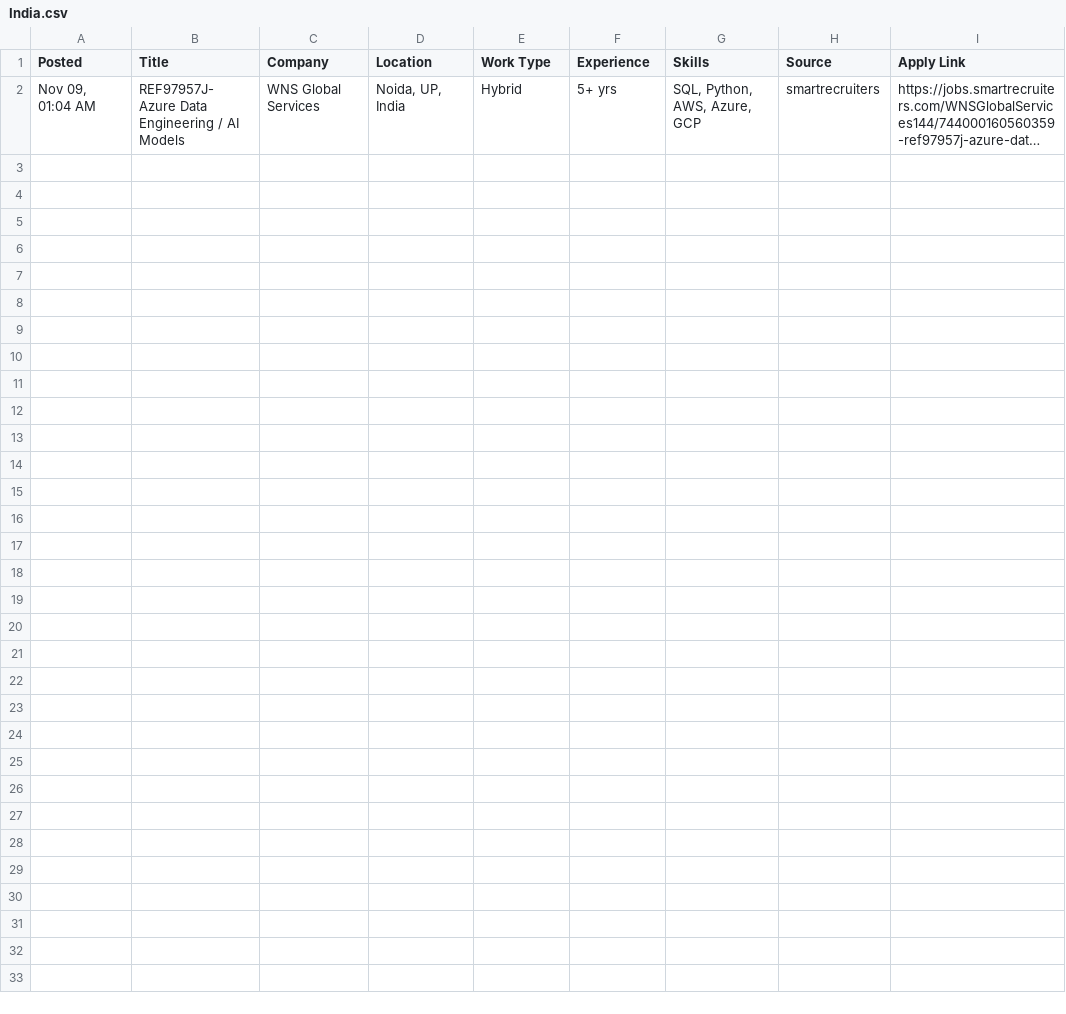
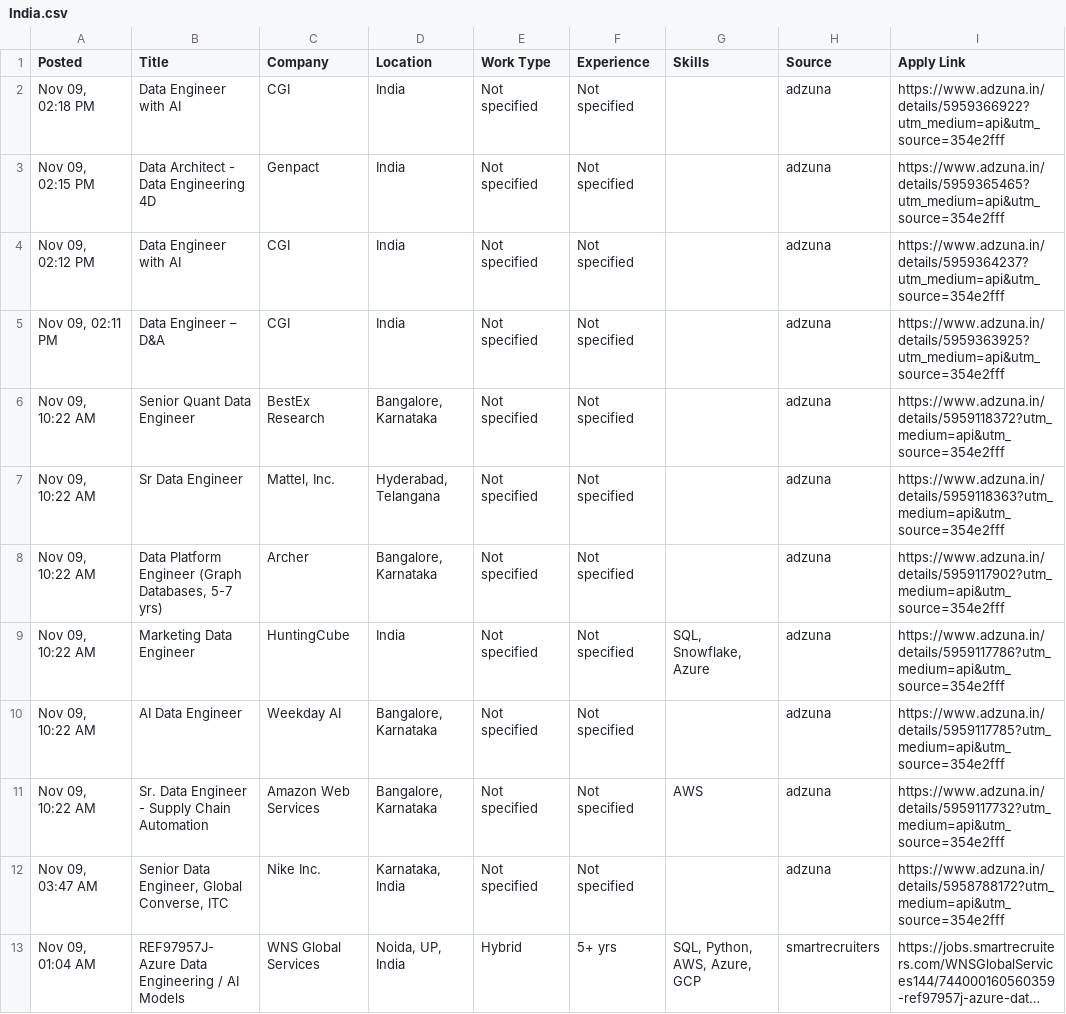
Before and after one commit to VenkyReddy09/job-hunter, a CSV file: jobs/2026-11-09/India.csv, drawn as a sheet; long unchanged cells end in …; the diff names each change by its address in the sheet, - before the commit and + after, or states it on an @@ line.

```diff
--- a/jobs/2026-11-09/India.csv
+++ b/jobs/2026-11-09/India.csv
+row 2: Nov 09, 02:18 PM | Data Engineer with AI | CGI | India | Not specified | Not specified |  | adzuna | https://www.adzuna.in/details/5959366922?utm_medium=api&utm_source=354e2fff
+row 3: Nov 09, 02:15 PM | Data Architect - Data Engineering 4D | Genpact | India | Not specified | Not specified |  | adzuna | https://www.adzuna.in/details/5959365465?utm_medium=api&utm_source=354e2fff
+row 4: Nov 09, 02:12 PM | Data Engineer with AI | CGI | India | Not specified | Not specified |  | adzuna | https://www.adzuna.in/details/5959364237?utm_medium=api&utm_source=354e2fff
+row 5: Nov 09, 02:11 PM | Data Engineer – D&A | CGI | India | Not specified | Not specified |  | adzuna | https://www.adzuna.in/details/5959363925?utm_medium=api&utm_source=354e2fff
+row 6: Nov 09, 10:22 AM | Senior Quant Data Engineer | BestEx Research | Bangalore, Karnataka | Not specified | Not specified |  | adzuna | https://www.adzuna.in/details/5959118372?utm_medium=api&utm_source=354e2fff
+row 7: Nov 09, 10:22 AM | Sr Data Engineer | Mattel, Inc. | Hyderabad, Telangana | Not specified | Not specified |  | adzuna | https://www.adzuna.in/details/5959118363?utm_medium=api&utm_source=354e2fff
+row 8: Nov 09, 10:22 AM | Data Platform Engineer (Graph Databases, 5-7 yrs) | Archer | Bangalore, Karnataka | Not specified | Not specified |  | adzuna | https://www.adzuna.in/details/5959117902?utm_medium=api&utm_source=354e2fff
+row 9: Nov 09, 10:22 AM | Marketing Data Engineer | HuntingCube | India | Not specified | Not specified | SQL, Snowflake, Azure | adzuna | https://www.adzuna.in/details/5959117786?utm_medium=api&utm_source=354e2fff
+row 10: Nov 09, 10:22 AM | AI Data Engineer | Weekday AI | Bangalore, Karnataka | Not specified | Not specified |  | adzuna | https://www.adzuna.in/details/5959117785?utm_medium=api&utm_source=354e2fff
+row 11: Nov 09, 10:22 AM | Sr. Data Engineer - Supply Chain Automation | Amazon Web Services | Bangalore, Karnataka | Not specified | Not specified | AWS | adzuna | https://www.adzuna.in/details/5959117732?utm_medium=api&utm_source=354e2fff
+row 12: Nov 09, 03:47 AM | Senior Data Engineer, Global Converse, ITC | Nike Inc. | Karnataka, India | Not specified | Not specified |  | adzuna | https://www.adzuna.in/details/5958788172?utm_medium=api&utm_source=354e2fff
```
Also changed, not shown: 4 other files.
